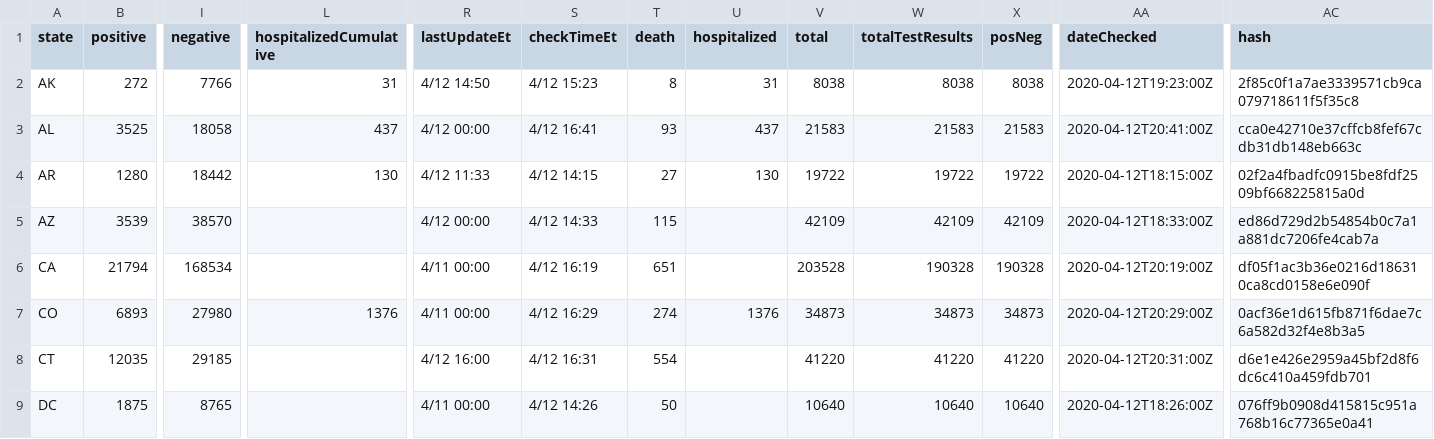
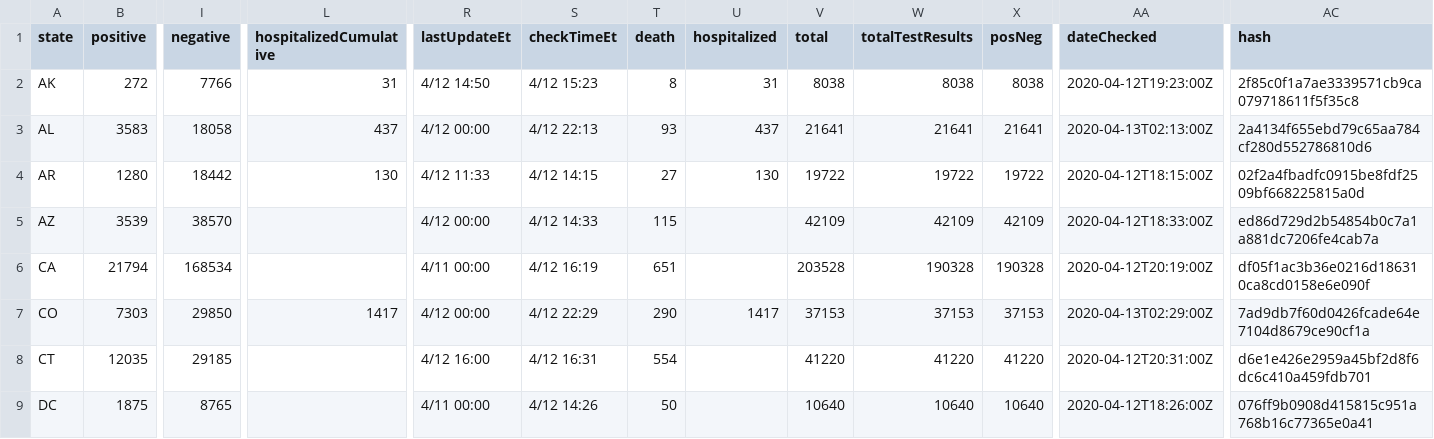
Before and after one commit to smike/covid-tracking-data, a CSV file: data/states_current.csv, drawn as a sheet; only a part is shown, gaps mark what is left out; the diff covers the shown part only; the diff names each change by its address in the sheet, - before the commit and + after, or states it on an @@ line.

```diff
--- a/data/states_current.csv
+++ b/data/states_current.csv
-B3 (positive): 3525
+B3 (positive): 3583
-S3 (checkTimeEt): 4/12 16:41
+S3 (checkTimeEt): 4/12 22:13
-V3 (total): 21583
+V3 (total): 21641
-W3 (totalTestResults): 21583
+W3 (totalTestResults): 21641
-X3 (posNeg): 21583
+X3 (posNeg): 21641
-AA3 (dateChecked): 2020-04-12T20:41:00Z
+AA3 (dateChecked): 2020-04-13T02:13:00Z
-AC3 (hash): cca0e42710e37cffcb8fef67cdb31db148eb663c
+AC3 (hash): 2a4134f655ebd79c65aa784cf280d552786810d6
-B7 (positive): 6893
+B7 (positive): 7303
-I7 (negative): 27980
+I7 (negative): 29850
-L7 (hospitalizedCumulative): 1376
+L7 (hospitalizedCumulative): 1417
-R7 (lastUpdateEt): 4/11 00:00
+R7 (lastUpdateEt): 4/12 00:00
-S7 (checkTimeEt): 4/12 16:29
+S7 (checkTimeEt): 4/12 22:29
-T7 (death): 274
+T7 (death): 290
-U7 (hospitalized): 1376
+U7 (hospitalized): 1417
-V7 (total): 34873
+V7 (total): 37153
-W7 (totalTestResults): 34873
+W7 (totalTestResults): 37153
-X7 (posNeg): 34873
+X7 (posNeg): 37153
-AA7 (dateChecked): 2020-04-12T20:29:00Z
+AA7 (dateChecked): 2020-04-13T02:29:00Z
-AC7 (hash): 0acf36e1d615fb871f6dae7c6a582d32f4e8b3a5
+AC7 (hash): 7ad9db7f60d0426fcade64e7104d8679ce90cf1a
```
Also changed, not shown: 177 edited cells elsewhere in this file, data/states_daily_4pm_et.csv, data/us_current.csv, 1 other file.
